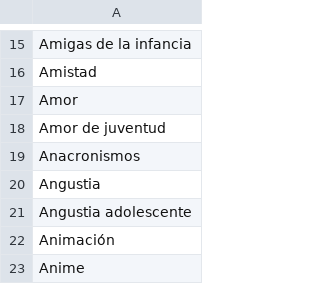
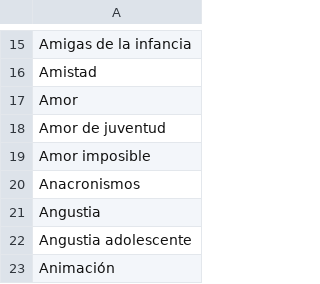
Before and after one commit to Chekerface/Safoteca, a CSV file: data/mapeos/tematicas_aceptadas.csv, drawn as a sheet; only a part is shown, gaps mark what is left out; the shorter side is filled out with more unchanged rows.

Commit message:
Update thematic categories in tematicas_aceptadas.csv
Added new thematic categories to the accepted topics list in the CSV file.

```diff
--- a/data/mapeos/tematicas_aceptadas.csv
+++ b/data/mapeos/tematicas_aceptadas.csv
@@ -18,2 +18,3 @@ Amor
 Amor de juventud
+Amor imposible
 Anacronismos
```
